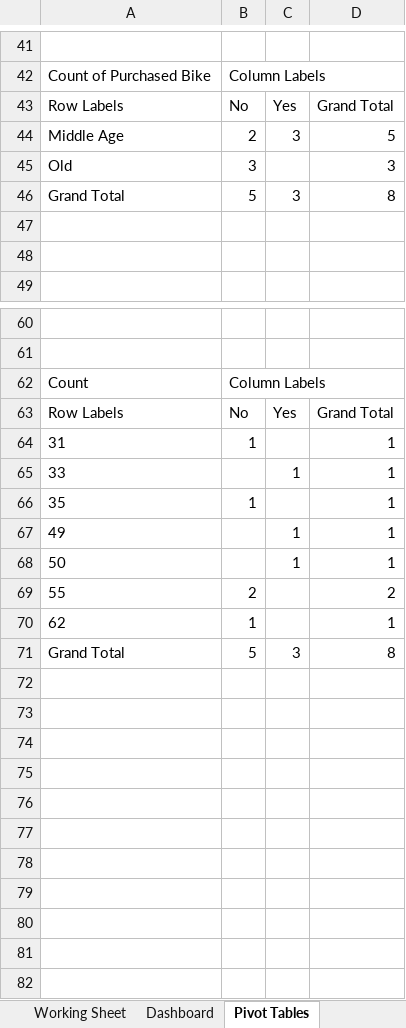
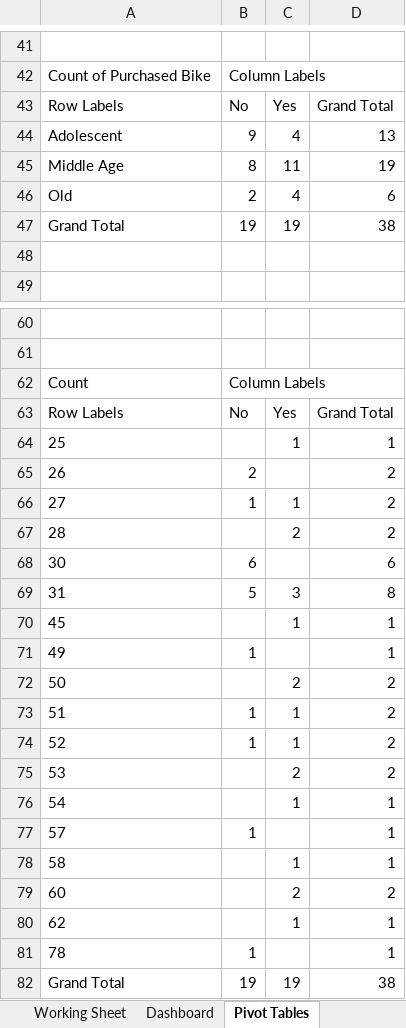
Before and after one commit to samiihaq/Bicycle-Sales-Dashboard, an Excel workbook: Bicycle Sales.xlsx, sheet Pivot Tables, drawn as a sheet; only a part is shown, gaps mark what is left out; values as stored, in another font and other column widths than the file's, no borders; charts and pictures not drawn; removed rows and columns are numbered as before the commit, all else as after; the diff covers the shown part only; the diff names each change by its address in the sheet, - before the commit and + after, or states it on an @@ line.

Commit message:
Add files via upload

```diff
--- a/Bicycle Sales.xlsx (sheet Pivot Tables)
+++ b/Bicycle Sales.xlsx (sheet Pivot Tables)
-row 44: Middle Age | 2 | 3 | 5
-row 45: Old | 3 |  | 3
-row 46: Grand Total | 5 | 3 | 8
-row 44: (empty)
+row 44: Adolescent | 9 | 4 | 13
+row 45: Middle Age | 8 | 11 | 19
+row 46: Old | 2 | 4 | 6
+row 47: Grand Total | 19 | 19 | 38
+row 64: 25 |  | 1 | 1
+row 65: 26 | 2 |  | 2
+row 66: 27 | 1 | 1 | 2
+row 67: 28 |  | 2 | 2
+row 68: 30 | 6 |  | 6
+row 69: 31 | 5 | 3 | 8
+row 70: 45 |  | 1 | 1
-A71: 31
+A71: 49
+row 72: 50 |  | 2 | 2
+row 73: 51 | 1 | 1 | 2
+row 74: 52 | 1 | 1 | 2
+row 75: 53 |  | 2 | 2
-A76: 33
+A76: 54
-A77: 35
+A77: 57
-A78: 49
+A78: 58
+row 79: 60 |  | 2 | 2
-A80: 50
+A80: 62
-row 69: 55 | 2 |  | 2
-A81: 62
+A81: 78
-row 71: Grand Total | 5 | 3 | 8
+row 82: Grand Total | 19 | 19 | 38
```
Also changed, not shown: 5 added rows, 5 removed rows and 10 edited cells elsewhere in this sheet, charts or pictures.
